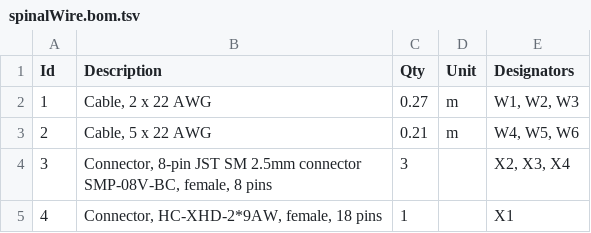
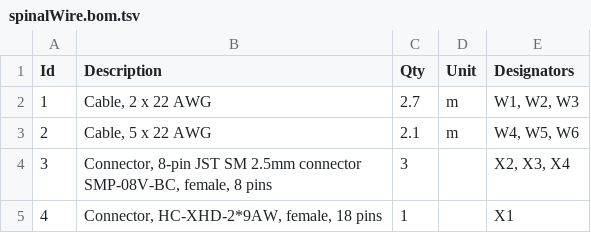
Before and after one commit to mosfet00/WiresOnViz, a TSV file: Spinal Main Board to 3x Rows/spinalWire.bom.tsv, drawn as a sheet.

```diff
--- a/Spinal Main Board to 3x Rows/spinalWire.bom.tsv
+++ b/Spinal Main Board to 3x Rows/spinalWire.bom.tsv
@@ -1,4 +1,4 @@
 Id	Description	Qty	Unit	Designators
-1	Cable, 2 x 22 AWG	0.27	m	W1, W2, W3
-2	Cable, 5 x 22 AWG	0.21	m	W4, W5, W6
+1	Cable, 2 x 22 AWG	2.7	m	W1, W2, W3
+2	Cable, 5 x 22 AWG	2.1	m	W4, W5, W6
 3	Connector, 8-pin JST SM 2.5mm connector SMP-08V-BC, female, 8 pins	3		X2, X3, X4
```
Also changed, not shown: 5sensorToOneConector8pin/rowxpin.bom.tsv, Top Power Only 2pin to 5x 3pin/simplejst.bom.tsv, 12 other files.
